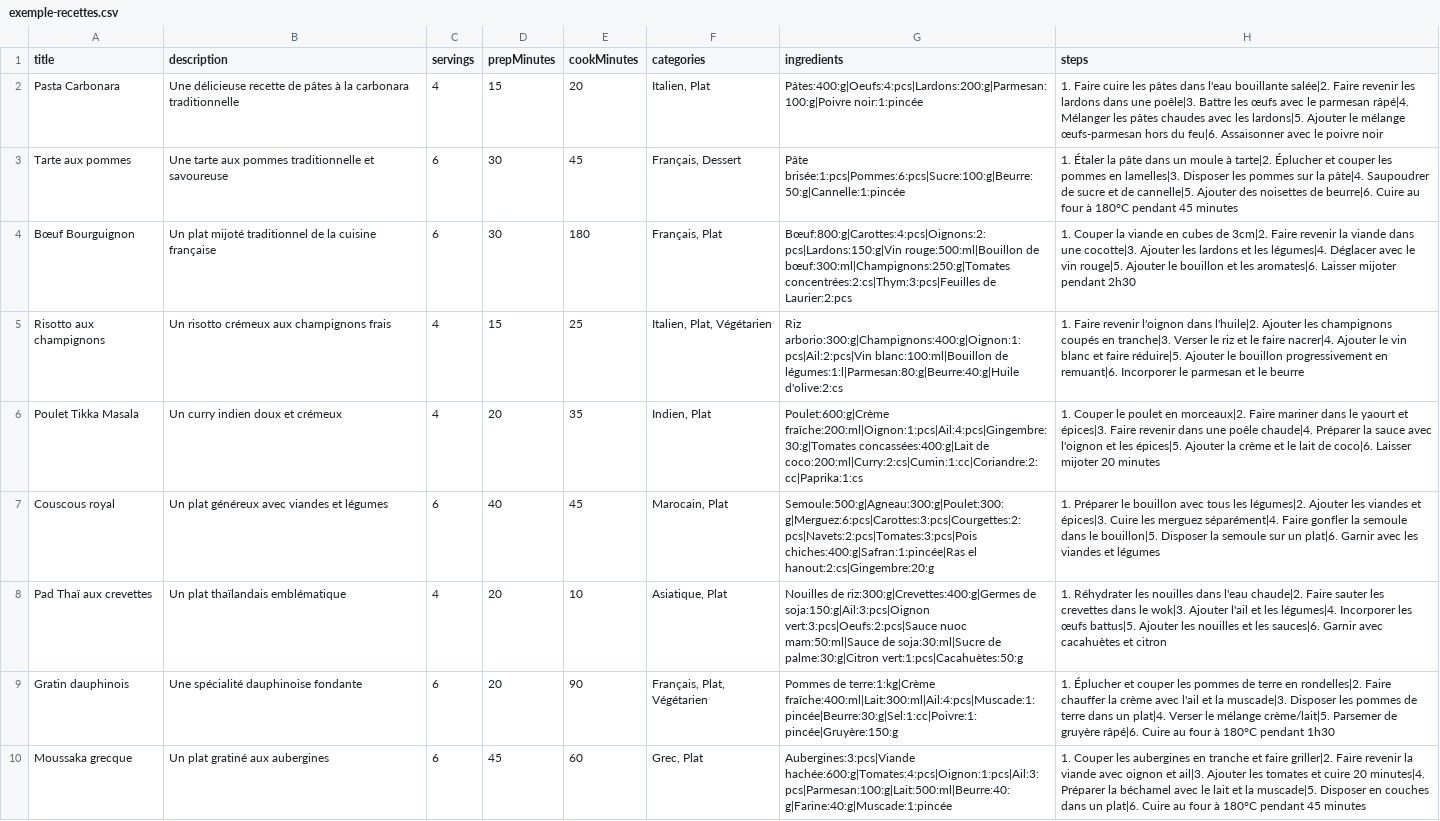
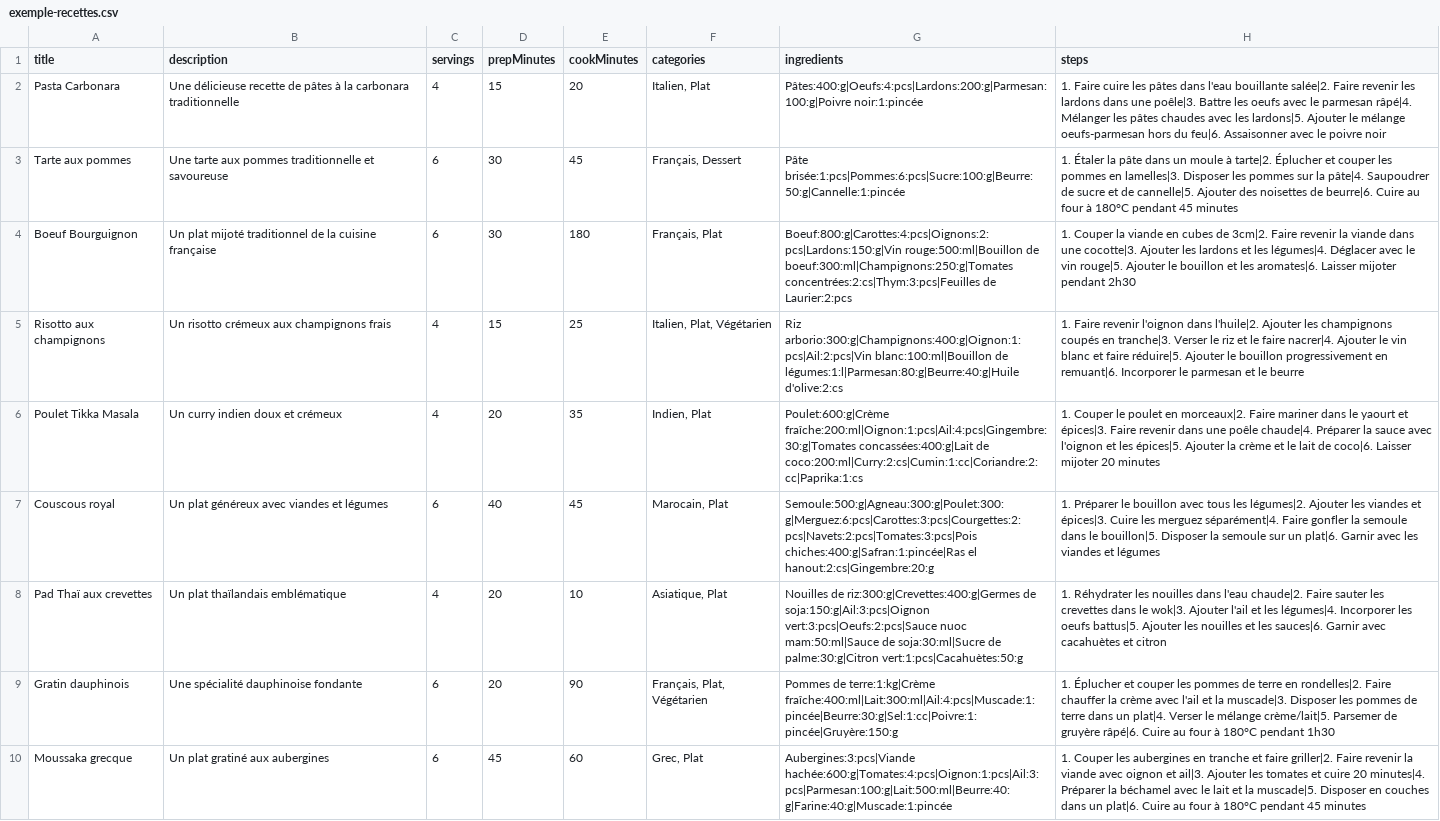
Before and after one commit to Arnaudgouel/recipes-library, a CSV file: public/exemple-recettes.csv, drawn as a sheet; only a part is shown; the diff covers the shown part only.

Commit message:
fix: correct ingredient and step descriptions in example recipes for consistency

```diff
--- a/public/exemple-recettes.csv
+++ b/public/exemple-recettes.csv
@@ -1,5 +1,5 @@
 title,description,servings,prepMinutes,cookMinutes,categories,ingredients,steps
-"Pasta Carbonara","Une délicieuse recette de pâtes à la carbonara traditionnelle",4,15,20,"Italien, Plat","Pâtes:400:g|Oeufs:4:pcs|Lardons:200:g|Parmesan:100:g|Poivre noir:1:pincée","1. Faire cuire les pâtes dans l'eau bouillante salée|2. Faire revenir les lardons dans une poêle|3. Battre les œufs avec le parmesan râpé|4. Mélanger les pâtes chaudes avec les lardons|5. Ajouter le mélange œufs-parmesan hors du feu|6. Assaisonner avec le poivre noir"
+"Pasta Carbonara","Une délicieuse recette de pâtes à la carbonara traditionnelle",4,15,20,"Italien, Plat","Pâtes:400:g|Oeufs:4:pcs|Lardons:200:g|Parmesan:100:g|Poivre noir:1:pincée","1. Faire cuire les pâtes dans l'eau bouillante salée|2. Faire revenir les lardons dans une poêle|3. Battre les oeufs avec le parmesan râpé|4. Mélanger les pâtes chaudes avec les lardons|5. Ajouter le mélange oeufs-parmesan hors du feu|6. Assaisonner avec le poivre noir"
 "Tarte aux pommes","Une tarte aux pommes traditionnelle et savoureuse",6,30,45,"Français, Dessert","Pâte brisée:1:pcs|Pommes:6:pcs|Sucre:100:g|Beurre:50:g|Cannelle:1:pincée","1. Étaler la pâte dans un moule à tarte|2. Éplucher et couper les pommes en lamelles|3. Disposer les pommes sur la pâte|4. Saupoudrer de sucre et de cannelle|5. Ajouter des noisettes de beurre|6. Cuire au four à 180°C pendant 45 minutes"
-"Bœuf Bourguignon","Un plat mijoté traditionnel de la cuisine française",6,30,180,"Français, Plat","Bœuf:800:g|Carottes:4:pcs|Oignons:2:pcs|Lardons:150:g|Vin rouge:500:ml|Bouillon de bœuf:300:ml|Champignons:250:g|Tomates concentrées:2:cs|Thym:3:pcs|Feuilles de Laurier:2:pcs","1. Couper la viande en cubes de 3cm|2. Faire revenir la viande dans une cocotte|3. Ajouter les lardons et les légumes|4. Déglacer avec le vin rouge|5. Ajouter le bouillon et les aromates|6. Laisser mijoter pendant 2h30"
+"Boeuf Bourguignon","Un plat mijoté traditionnel de la cuisine française",6,30,180,"Français, Plat","Boeuf:800:g|Carottes:4:pcs|Oignons:2:pcs|Lardons:150:g|Vin rouge:500:ml|Bouillon de boeuf:300:ml|Champignons:250:g|Tomates concentrées:2:cs|Thym:3:pcs|Feuilles de Laurier:2:pcs","1. Couper la viande en cubes de 3cm|2. Faire revenir la viande dans une cocotte|3. Ajouter les lardons et les légumes|4. Déglacer avec le vin rouge|5. Ajouter le bouillon et les aromates|6. Laisser mijoter pendant 2h30"
 "Risotto aux champignons","Un risotto crémeux aux champignons frais",4,15,25,"Italien, Plat, Végétarien","Riz arborio:300:g|Champignons:400:g|Oignon:1:pcs|Ail:2:pcs|Vin blanc:100:ml|Bouillon de légumes:1:l|Parmesan:80:g|Beurre:40:g|Huile d'olive:2:cs","1. Faire revenir l'oignon dans l'huile|2. Ajouter les champignons coupés en tranche|3. Verser le riz et le faire nacrer|4. Ajouter le vin blanc et faire réduire|5. Ajouter le bouillon progressivement en remuant|6. Incorporer le parmesan et le beurre"
@@ -7,3 +7,3 @@ title,description,servings,prepMinutes,cookMinutes,categories,ingredients,steps
 "Couscous royal","Un plat généreux avec viandes et légumes",6,40,45,"Marocain, Plat","Semoule:500:g|Agneau:300:g|Poulet:300:g|Merguez:6:pcs|Carottes:3:pcs|Courgettes:2:pcs|Navets:2:pcs|Tomates:3:pcs|Pois chiches:400:g|Safran:1:pincée|Ras el hanout:2:cs|Gingembre:20:g","1. Préparer le bouillon avec tous les légumes|2. Ajouter les viandes et épices|3. Cuire les merguez séparément|4. Faire gonfler la semoule dans le bouillon|5. Disposer la semoule sur un plat|6. Garnir avec les viandes et légumes"
-"Pad Thaï aux crevettes","Un plat thaïlandais emblématique",4,20,10,"Asiatique, Plat","Nouilles de riz:300:g|Crevettes:400:g|Germes de soja:150:g|Ail:3:pcs|Oignon vert:3:pcs|Oeufs:2:pcs|Sauce nuoc mam:50:ml|Sauce de soja:30:ml|Sucre de palme:30:g|Citron vert:1:pcs|Cacahuètes:50:g","1. Réhydrater les nouilles dans l'eau chaude|2. Faire sauter les crevettes dans le wok|3. Ajouter l'ail et les légumes|4. Incorporer les œufs battus|5. Ajouter les nouilles et les sauces|6. Garnir avec cacahuètes et citron"
+"Pad Thaï aux crevettes","Un plat thaïlandais emblématique",4,20,10,"Asiatique, Plat","Nouilles de riz:300:g|Crevettes:400:g|Germes de soja:150:g|Ail:3:pcs|Oignon vert:3:pcs|Oeufs:2:pcs|Sauce nuoc mam:50:ml|Sauce de soja:30:ml|Sucre de palme:30:g|Citron vert:1:pcs|Cacahuètes:50:g","1. Réhydrater les nouilles dans l'eau chaude|2. Faire sauter les crevettes dans le wok|3. Ajouter l'ail et les légumes|4. Incorporer les oeufs battus|5. Ajouter les nouilles et les sauces|6. Garnir avec cacahuètes et citron"
 "Gratin dauphinois","Une spécialité dauphinoise fondante",6,20,90,"Français, Plat, Végétarien","Pommes de terre:1:kg|Crème fraîche:400:ml|Lait:300:ml|Ail:4:pcs|Muscade:1:pincée|Beurre:30:g|Sel:1:cc|Poivre:1:pincée|Gruyère:150:g","1. Éplucher et couper les pommes de terre en rondelles|2. Faire chauffer la crème avec l'ail et la muscade|3. Disposer les pommes de terre dans un plat|4. Verser le mélange crème/lait|5. Parsemer de gruyère râpé|6. Cuire au four à 180°C pendant 1h30"
```
Also changed, not shown: 19 edited cells elsewhere in this file.
